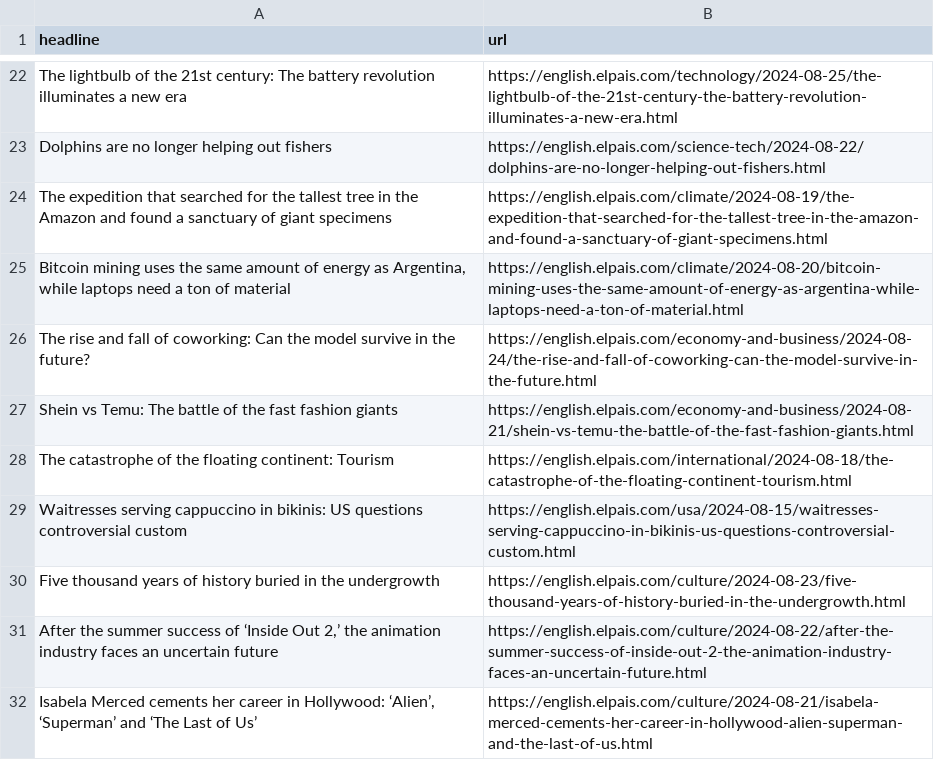
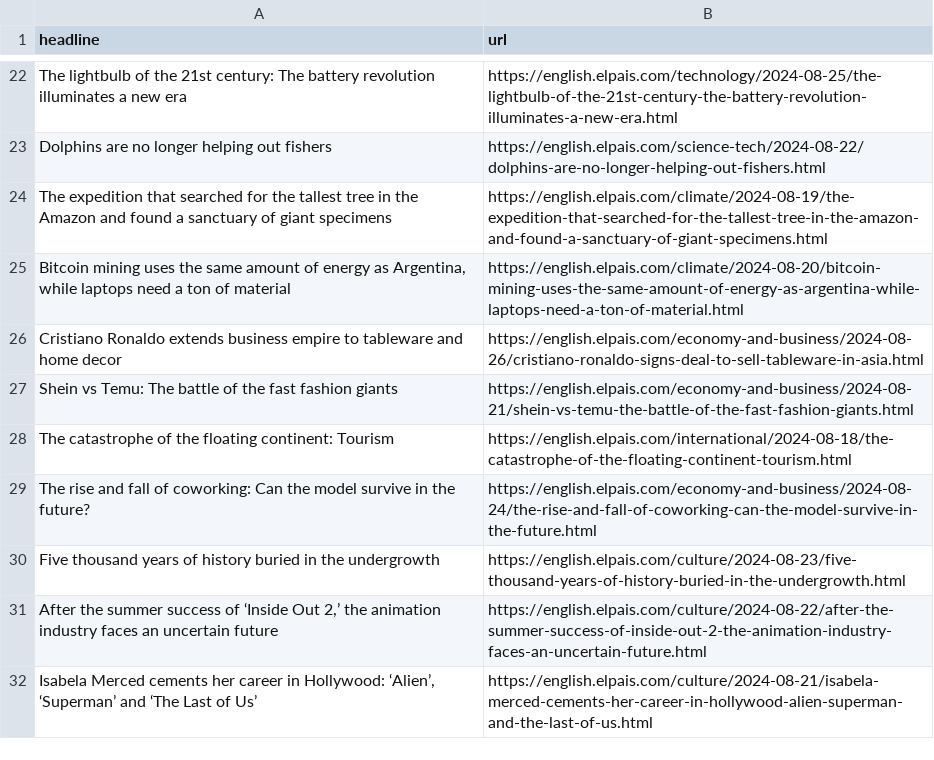
Before and after one commit to patvoe/lede-2024-auto-scraper, a CSV file: headlines.csv, drawn as a sheet; only a part is shown, gaps mark what is left out.

```diff
--- a/headlines.csv
+++ b/headlines.csv
@@ -25,6 +25,6 @@ The expedition that searched for the tallest tree in the Amazon and found a sanc
 "Bitcoin mining uses the same amount of energy as Argentina, while laptops need a ton of material",https://english.elpais.com/climate/2024-08-20/bitcoin-mining-uses-the-same-amount-of-energy-as-argentina-while-laptops-need-a-ton-of-material.html
-The rise and fall of coworking: Can the model survive in the future?  ,https://english.elpais.com/economy-and-business/2024-08-24/the-rise-and-fall-of-coworking-can-the-model-survive-in-the-future.html
+Cristiano Ronaldo extends business empire to tableware and home decor ,https://english.elpais.com/economy-and-business/2024-08-26/cristiano-ronaldo-signs-deal-to-sell-tableware-in-asia.html
 Shein vs Temu: The battle of the fast fashion giants,https://english.elpais.com/economy-and-business/2024-08-21/shein-vs-temu-the-battle-of-the-fast-fashion-giants.html
 The catastrophe of the floating continent: Tourism  ,https://english.elpais.com/international/2024-08-18/the-catastrophe-of-the-floating-continent-tourism.html
-Waitresses serving cappuccino in bikinis: US questions controversial custom,https://english.elpais.com/usa/2024-08-15/waitresses-serving-cappuccino-in-bikinis-us-questions-controversial-custom.html
+The rise and fall of coworking: Can the model survive in the future?  ,https://english.elpais.com/economy-and-business/2024-08-24/the-rise-and-fall-of-coworking-can-the-model-survive-in-the-future.html
 Five thousand years of history buried in the undergrowth  ,https://english.elpais.com/culture/2024-08-23/five-thousand-years-of-history-buried-in-the-undergrowth.html
```
